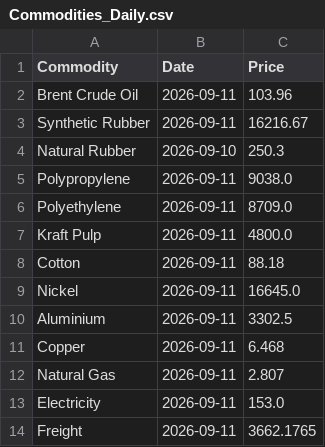
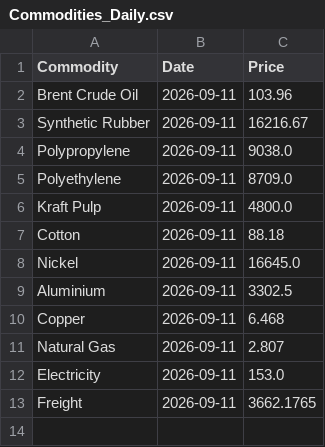
Before and after one commit to NWLPSDataReporting/commodity-tracker, a CSV file: Commodities_Daily.csv, drawn as a sheet; the diff names each change by its address in the sheet, - before the commit and + after, or states it on an @@ line.

```diff
--- a/Commodities_Daily.csv
+++ b/Commodities_Daily.csv
-row 4: Natural Rubber | 2026-09-10 | 250.3
```
